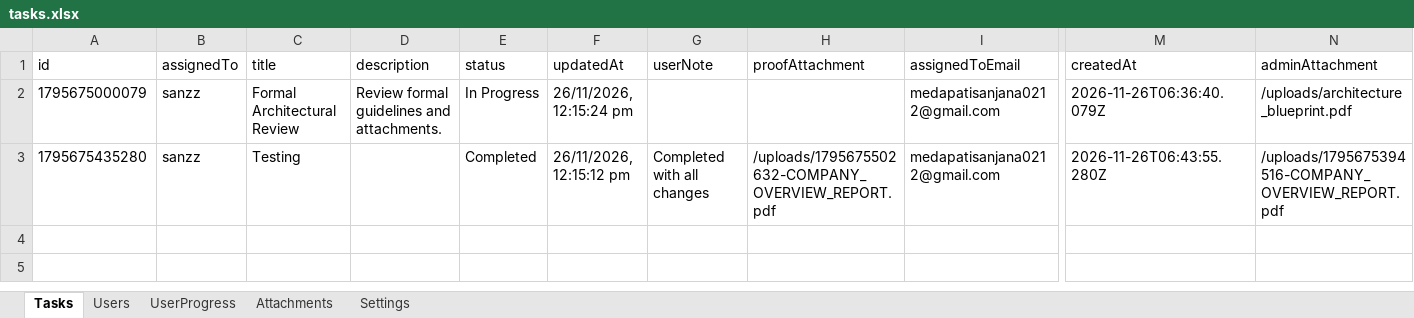
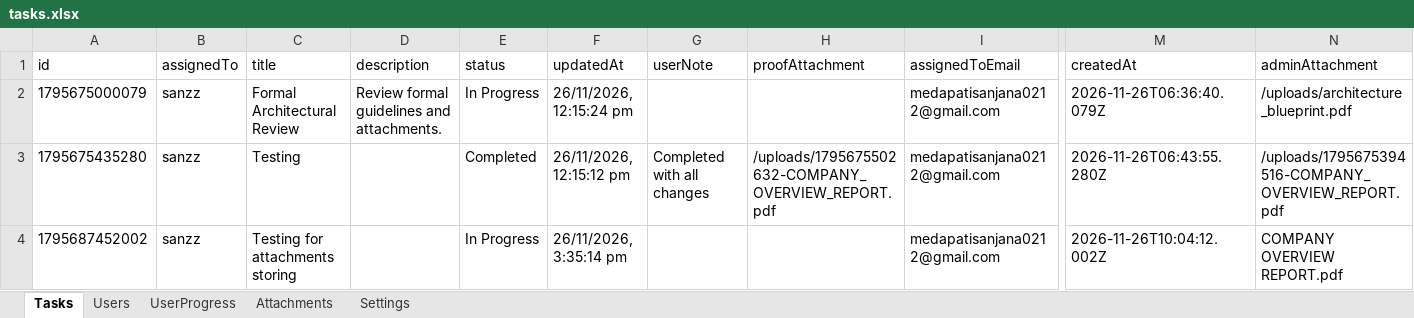
Before and after one commit to Medapatisanjana12/AttendaceFlow, an Excel workbook: backend/tasks.xlsx, sheet Tasks, drawn as a sheet; only a part is shown, gaps mark what is left out; values as stored, in another font and other column widths than the file's, no borders; rows hold the shown columns only; the diff names each change by its address in the sheet, - before the commit and + after, or states it on an @@ line.

Commit message:
Redesign User Dashboard task attachments: compact horizontal rows, Section A (Files Shared by Admin), and Section B (Submit Your Work)

```diff
--- a/backend/tasks.xlsx (sheet Tasks)
+++ b/backend/tasks.xlsx (sheet Tasks)
+row 4: 1795687452002 | sanzz | Testing for attachments storing |  | In Progress | 26/11/2026, 3:35:14 pm |  |  | medapatisanjana0212@gmail.com | 2026-11-26T10:04:12.002Z | COMPANY OVERVIEW REPORT.pdf
```
Also changed, not shown: sheet Attachments, sheet UserProgress, 3 other files.
